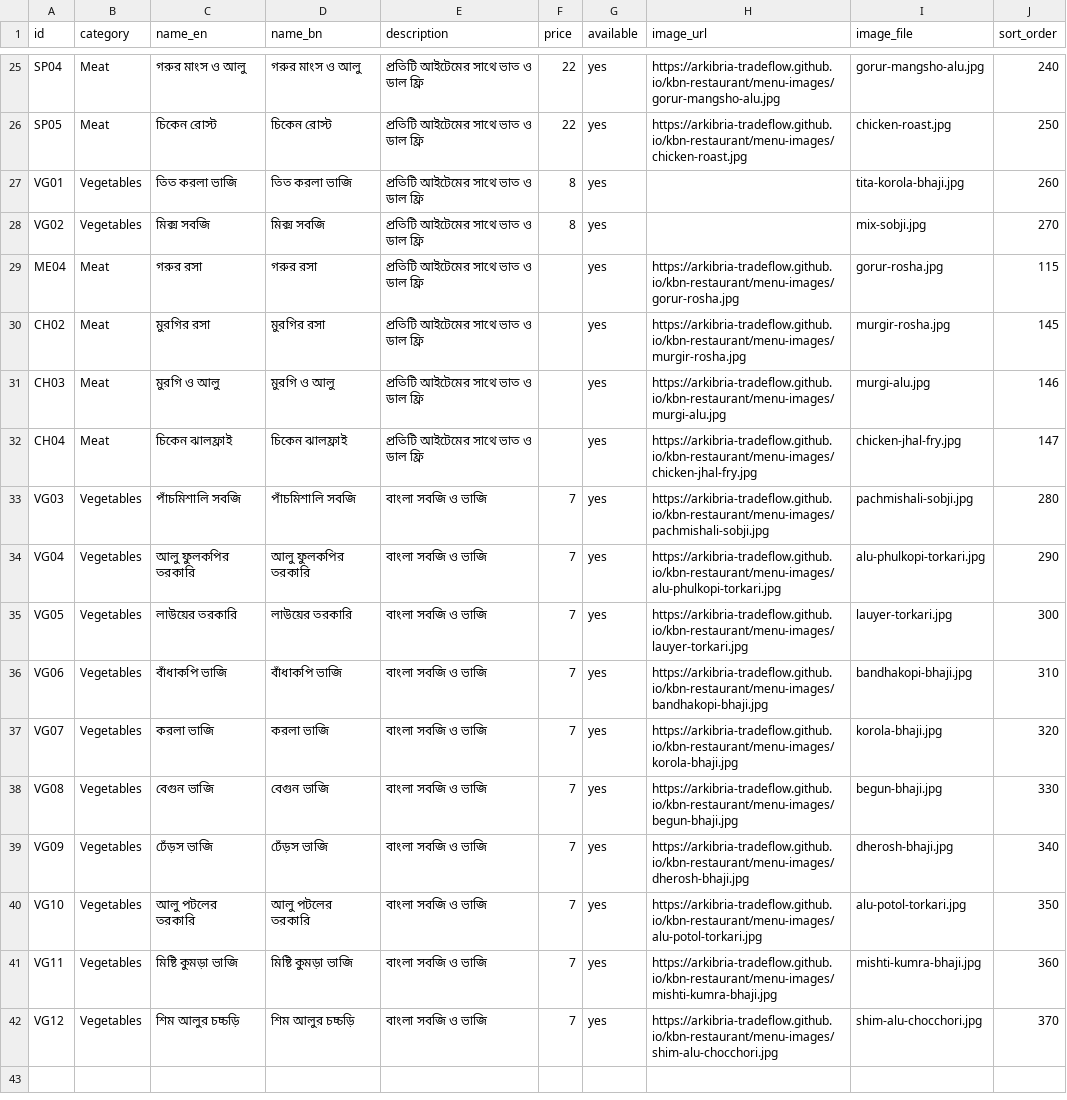
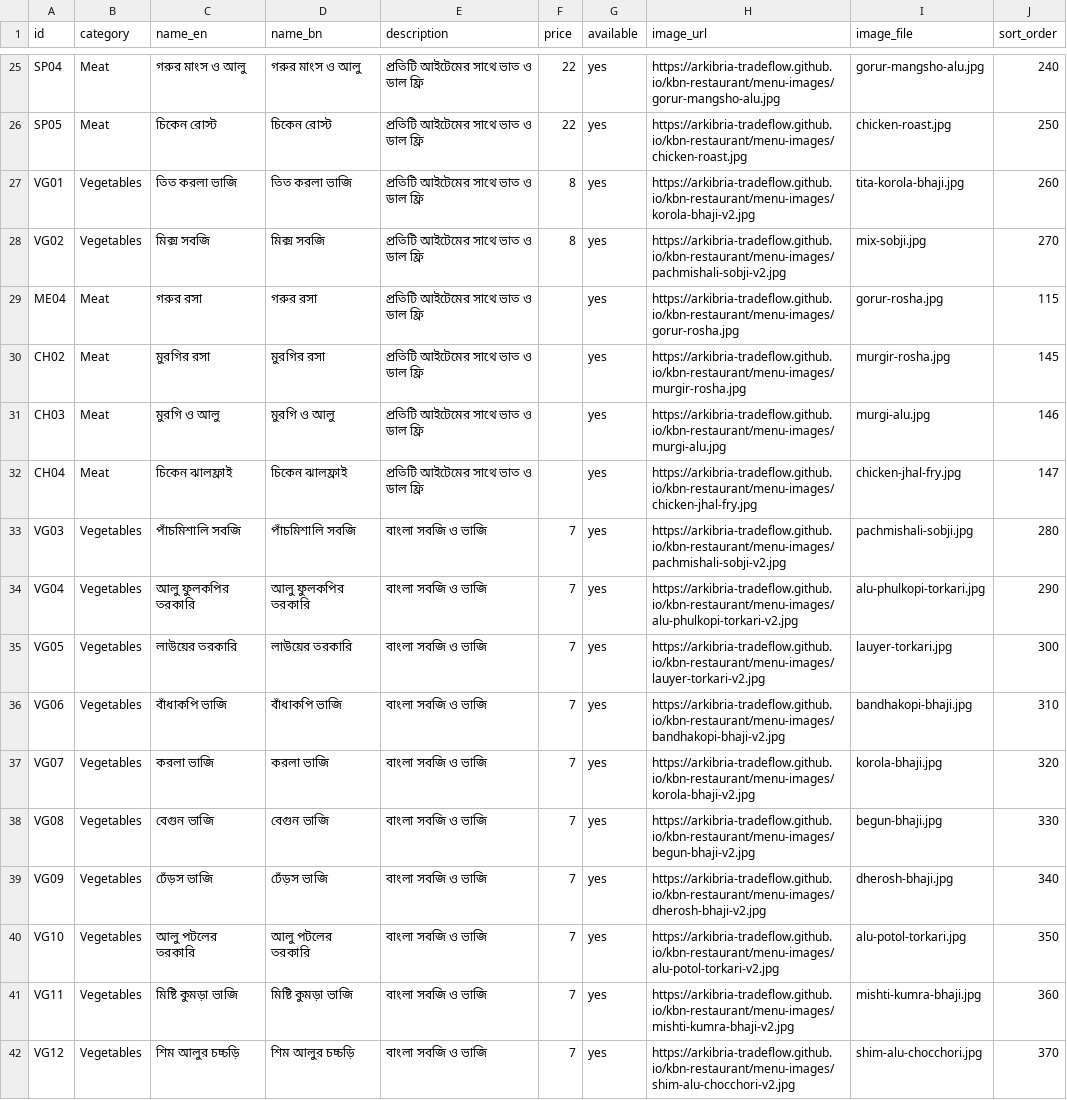
Before and after one commit to arkibria-tradeflow/kbn-restaurant, a CSV file: menu.csv, drawn as a sheet; only a part is shown, gaps mark what is left out.

Commit message:
Fix Bengali vegetable menu photos: verified dish-to-image matching and cache-safe v2 assets

```diff
--- a/menu.csv
+++ b/menu.csv
@@ -26,4 +26,4 @@ SP04,Meat,গরুর মাংস ও আলু,গরুর মাংস ও
 SP05,Meat,চিকেন রোস্ট,চিকেন রোস্ট,প্রতিটি আইটেমের সাথে ভাত ও ডাল ফ্রি,22,yes,https://arkibria-tradeflow.github.io/kbn-restaurant/menu-images/chicken-roast.jpg,chicken-roast.jpg,250
-VG01,Vegetables,তিত করলা ভাজি,তিত করলা ভাজি,প্রতিটি আইটেমের সাথে ভাত ও ডাল ফ্রি,8,yes,,tita-korola-bhaji.jpg,260
-VG02,Vegetables,মিক্স সবজি,মিক্স সবজি,প্রতিটি আইটেমের সাথে ভাত ও ডাল ফ্রি,8,yes,,mix-sobji.jpg,270
+VG01,Vegetables,তিত করলা ভাজি,তিত করলা ভাজি,প্রতিটি আইটেমের সাথে ভাত ও ডাল ফ্রি,8,yes,https://arkibria-tradeflow.github.io/kbn-restaurant/menu-images/korola-bhaji-v2.jpg,tita-korola-bhaji.jpg,260
+VG02,Vegetables,মিক্স সবজি,মিক্স সবজি,প্রতিটি আইটেমের সাথে ভাত ও ডাল ফ্রি,8,yes,https://arkibria-tradeflow.github.io/kbn-restaurant/menu-images/pachmishali-sobji-v2.jpg,mix-sobji.jpg,270
 ME04,Meat,গরুর রসা,গরুর রসা,প্রতিটি আইটেমের সাথে ভাত ও ডাল ফ্রি,,yes,https://arkibria-tradeflow.github.io/kbn-restaurant/menu-images/gorur-rosha.jpg,gorur-rosha.jpg,115
@@ -32,11 +32,11 @@ CH03,Meat,মুরগি ও আলু,মুরগি ও আলু,প্র
 CH04,Meat,চিকেন ঝালফ্রাই,চিকেন ঝালফ্রাই,প্রতিটি আইটেমের সাথে ভাত ও ডাল ফ্রি,,yes,https://arkibria-tradeflow.github.io/kbn-restaurant/menu-images/chicken-jhal-fry.jpg,chicken-jhal-fry.jpg,147
-VG03,Vegetables,পাঁচমিশালি সবজি,পাঁচমিশালি সবজি,বাংলা সবজি ও ভাজি,7,yes,https://arkibria-tradeflow.github.io/kbn-restaurant/menu-images/pachmishali-sobji.jpg,pachmishali-sobji.jpg,280
-VG04,Vegetables,আলু ফুলকপির তরকারি,আলু ফুলকপির তরকারি,বাংলা সবজি ও ভাজি,7,yes,https://arkibria-tradeflow.github.io/kbn-restaurant/menu-images/alu-phulkopi-torkari.jpg,alu-phulkopi-torkari.jpg,290
-VG05,Vegetables,লাউয়ের তরকারি,লাউয়ের তরকারি,বাংলা সবজি ও ভাজি,7,yes,https://arkibria-tradeflow.github.io/kbn-restaurant/menu-images/lauyer-torkari.jpg,lauyer-torkari.jpg,300
-VG06,Vegetables,বাঁধাকপি ভাজি,বাঁধাকপি ভাজি,বাংলা সবজি ও ভাজি,7,yes,https://arkibria-tradeflow.github.io/kbn-restaurant/menu-images/bandhakopi-bhaji.jpg,bandhakopi-bhaji.jpg,310
-VG07,Vegetables,করলা ভাজি,করলা ভাজি,বাংলা সবজি ও ভাজি,7,yes,https://arkibria-tradeflow.github.io/kbn-restaurant/menu-images/korola-bhaji.jpg,korola-bhaji.jpg,320
-VG08,Vegetables,বেগুন ভাজি,বেগুন ভাজি,বাংলা সবজি ও ভাজি,7,yes,https://arkibria-tradeflow.github.io/kbn-restaurant/menu-images/begun-bhaji.jpg,begun-bhaji.jpg,330
-VG09,Vegetables,ঢেঁড়স ভাজি,ঢেঁড়স ভাজি,বাংলা সবজি ও ভাজি,7,yes,https://arkibria-tradeflow.github.io/kbn-restaurant/menu-images/dherosh-bhaji.jpg,dherosh-bhaji.jpg,340
-VG10,Vegetables,আলু পটলের তরকারি,আলু পটলের তরকারি,বাংলা সবজি ও ভাজি,7,yes,https://arkibria-tradeflow.github.io/kbn-restaurant/menu-images/alu-potol-torkari.jpg,alu-potol-torkari.jpg,350
-VG11,Vegetables,মিষ্টি কুমড়া ভাজি,মিষ্টি কুমড়া ভাজি,বাংলা সবজি ও ভাজি,7,yes,https://arkibria-tradeflow.github.io/kbn-restaurant/menu-images/mishti-kumra-bhaji.jpg,mishti-kumra-bhaji.jpg,360
-VG12,Vegetables,শিম আলুর চচ্চড়ি,শিম আলুর চচ্চড়ি,বাংলা সবজি ও ভাজি,7,yes,https://arkibria-tradeflow.github.io/kbn-restaurant/menu-images/shim-alu-chocchori.jpg,shim-alu-chocchori.jpg,370
+VG03,Vegetables,পাঁচমিশালি সবজি,পাঁচমিশালি সবজি,বাংলা সবজি ও ভাজি,7,yes,https://arkibria-tradeflow.github.io/kbn-restaurant/menu-images/pachmishali-sobji-v2.jpg,pachmishali-sobji.jpg,280
+VG04,Vegetables,আলু ফুলকপির তরকারি,আলু ফুলকপির তরকারি,বাংলা সবজি ও ভাজি,7,yes,https://arkibria-tradeflow.github.io/kbn-restaurant/menu-images/alu-phulkopi-torkari-v2.jpg,alu-phulkopi-torkari.jpg,290
+VG05,Vegetables,লাউয়ের তরকারি,লাউয়ের তরকারি,বাংলা সবজি ও ভাজি,7,yes,https://arkibria-tradeflow.github.io/kbn-restaurant/menu-images/lauyer-torkari-v2.jpg,lauyer-torkari.jpg,300
+VG06,Vegetables,বাঁধাকপি ভাজি,বাঁধাকপি ভাজি,বাংলা সবজি ও ভাজি,7,yes,https://arkibria-tradeflow.github.io/kbn-restaurant/menu-images/bandhakopi-bhaji-v2.jpg,bandhakopi-bhaji.jpg,310
+VG07,Vegetables,করলা ভাজি,করলা ভাজি,বাংলা সবজি ও ভাজি,7,yes,https://arkibria-tradeflow.github.io/kbn-restaurant/menu-images/korola-bhaji-v2.jpg,korola-bhaji.jpg,320
+VG08,Vegetables,বেগুন ভাজি,বেগুন ভাজি,বাংলা সবজি ও ভাজি,7,yes,https://arkibria-tradeflow.github.io/kbn-restaurant/menu-images/begun-bhaji-v2.jpg,begun-bhaji.jpg,330
+VG09,Vegetables,ঢেঁড়স ভাজি,ঢেঁড়স ভাজি,বাংলা সবজি ও ভাজি,7,yes,https://arkibria-tradeflow.github.io/kbn-restaurant/menu-images/dherosh-bhaji-v2.jpg,dherosh-bhaji.jpg,340
+VG10,Vegetables,আলু পটলের তরকারি,আলু পটলের তরকারি,বাংলা সবজি ও ভাজি,7,yes,https://arkibria-tradeflow.github.io/kbn-restaurant/menu-images/alu-potol-torkari-v2.jpg,alu-potol-torkari.jpg,350
+VG11,Vegetables,মিষ্টি কুমড়া ভাজি,মিষ্টি কুমড়া ভাজি,বাংলা সবজি ও ভাজি,7,yes,https://arkibria-tradeflow.github.io/kbn-restaurant/menu-images/mishti-kumra-bhaji-v2.jpg,mishti-kumra-bhaji.jpg,360
+VG12,Vegetables,শিম আলুর চচ্চড়ি,শিম আলুর চচ্চড়ি,বাংলা সবজি ও ভাজি,7,yes,https://arkibria-tradeflow.github.io/kbn-restaurant/menu-images/shim-alu-chocchori-v2.jpg,shim-alu-chocchori.jpg,370
```
Also changed, not shown: 10 other files.
